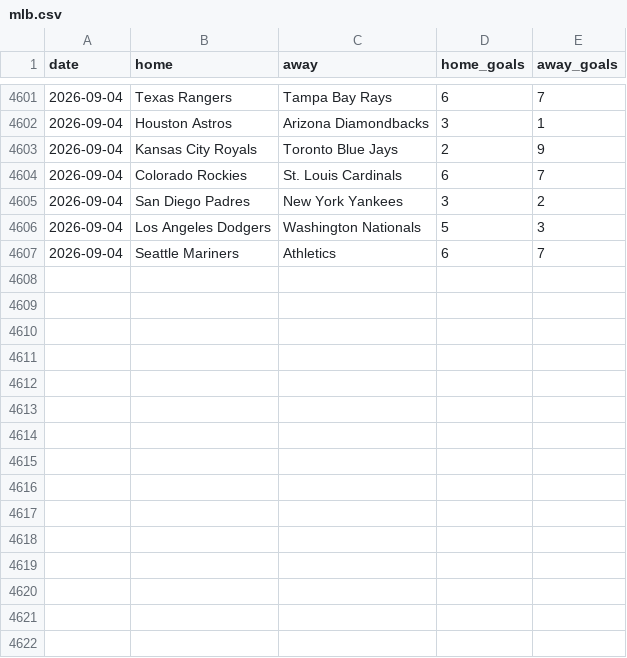
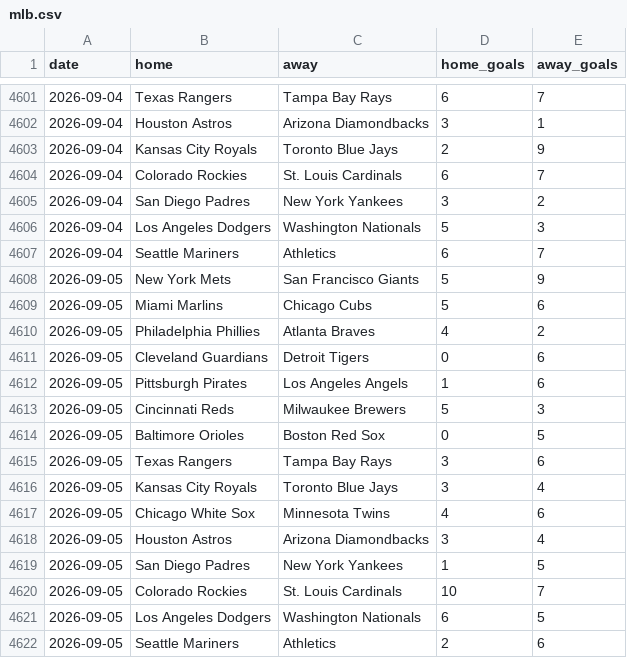
Before and after one commit to c49037027-svg/football, a CSV file: data/mlb.csv, drawn as a sheet; only a part is shown, gaps mark what is left out; the diff names each change by its address in the sheet, - before the commit and + after, or states it on an @@ line.

```diff
--- a/data/mlb.csv
+++ b/data/mlb.csv
+row 4608: 2026-09-05 | New York Mets | San Francisco Giants | 5 | 9
+row 4609: 2026-09-05 | Miami Marlins | Chicago Cubs | 5 | 6
+row 4610: 2026-09-05 | Philadelphia Phillies | Atlanta Braves | 4 | 2
+row 4611: 2026-09-05 | Cleveland Guardians | Detroit Tigers | 0 | 6
+row 4612: 2026-09-05 | Pittsburgh Pirates | Los Angeles Angels | 1 | 6
+row 4613: 2026-09-05 | Cincinnati Reds | Milwaukee Brewers | 5 | 3
+row 4614: 2026-09-05 | Baltimore Orioles | Boston Red Sox | 0 | 5
+row 4615: 2026-09-05 | Texas Rangers | Tampa Bay Rays | 3 | 6
+row 4616: 2026-09-05 | Kansas City Royals | Toronto Blue Jays | 3 | 4
+row 4617: 2026-09-05 | Chicago White Sox | Minnesota Twins | 4 | 6
+row 4618: 2026-09-05 | Houston Astros | Arizona Diamondbacks | 3 | 4
+row 4619: 2026-09-05 | San Diego Padres | New York Yankees | 1 | 5
+row 4620: 2026-09-05 | Colorado Rockies | St. Louis Cardinals | 10 | 7
+row 4621: 2026-09-05 | Los Angeles Dodgers | Washington Nationals | 6 | 5
+row 4622: 2026-09-05 | Seattle Mariners | Athletics | 2 | 6
```
Also changed, not shown: data/mlb_bets.csv, data/mlb_model_bets.csv, 3 other files.
